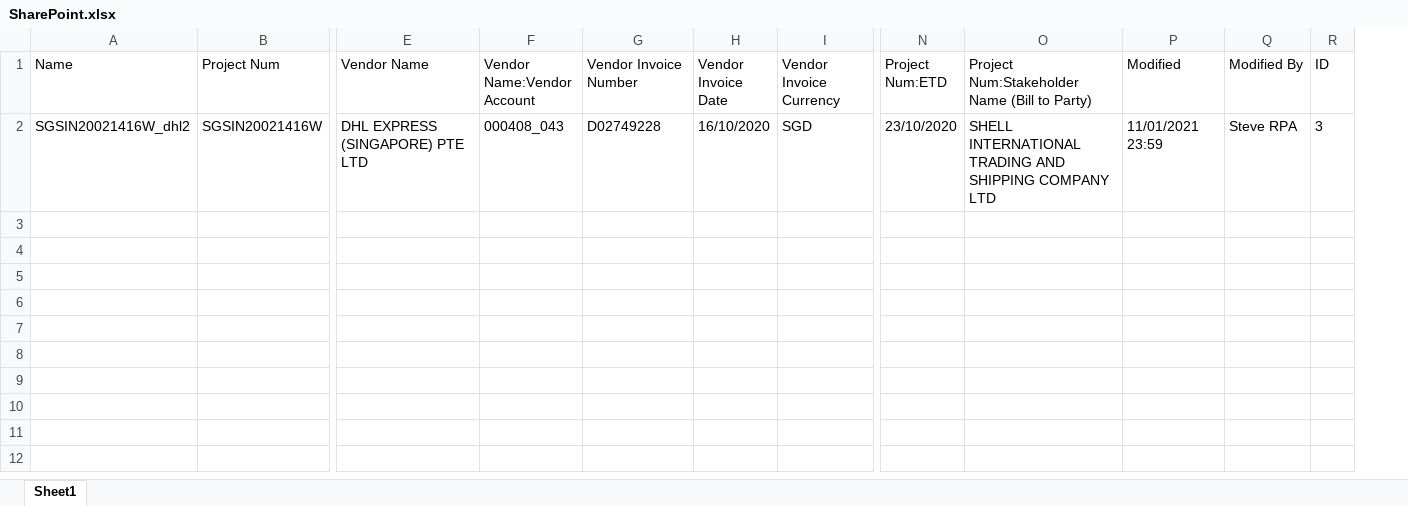
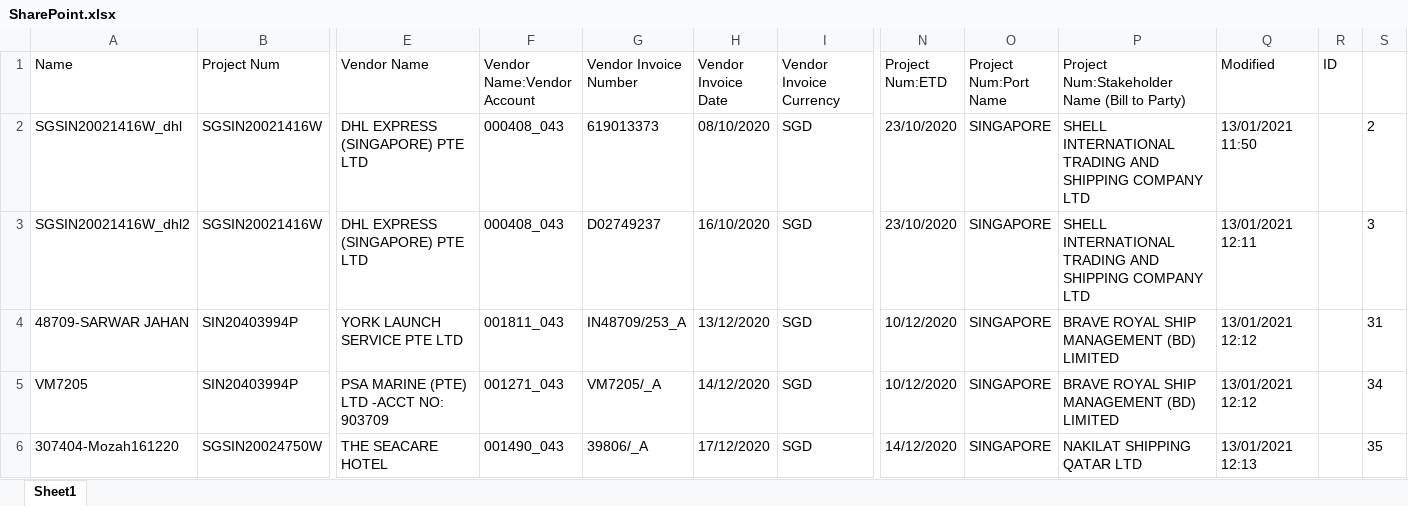
Before and after one commit to liyanarosdi/S5_InvoiceRegister, an Excel workbook: Data/Temp/SharePoint.xlsx, sheet Sheet1, drawn as a sheet; only a part is shown, gaps mark what is left out; values as stored, in another font and other column widths than the file's, no borders; removed rows and columns are numbered as before the commit, all else as after; rows hold the shown columns only; the diff names each change by its address in the sheet, - before the commit and + after, or states it on an @@ line.

```diff
--- a/Data/Temp/SharePoint.xlsx (sheet Sheet1)
+++ b/Data/Temp/SharePoint.xlsx (sheet Sheet1)
+column O (Project Num:Port Name), row 3: SINGAPORE
-column Q (Modified By), row 2: Steve RPA
+column S, row 3: 3
+row 2: SGSIN20021416W_dhl | SGSIN20021416W | DHL EXPRESS (SINGAPORE) PTE LTD | 000408_043 | 619013373 | 08/10/2020 | SGD | 23/10/2020 | SINGAPORE | SHELL INTERNATIONAL TRADING AND SHIPPING COMPANY LTD | 13/01/2021 11:50 |  | 2
-G3 (Vendor Invoice Number): D02749228
+G3 (Vendor Invoice Number): D02749237
-Q3 (Modified): 11/01/2021 23:59
+Q3 (Modified): 13/01/2021 12:11
-R3 (ID): 3
+R3 (ID): (empty)
+row 4: 48709-SARWAR JAHAN | SIN20403994P | YORK LAUNCH SERVICE PTE LTD | 001811_043 | IN48709/253_A | 13/12/2020 | SGD | 10/12/2020 | SINGAPORE | BRAVE ROYAL SHIP MANAGEMENT (BD) LIMITED | 13/01/2021 12:12 |  | 31
+row 5: VM7205 | SIN20403994P | PSA MARINE (PTE) LTD -ACCT NO: 903709 | 001271_043 | VM7205/_A | 14/12/2020 | SGD | 10/12/2020 | SINGAPORE | BRAVE ROYAL SHIP MANAGEMENT (BD) LIMITED | 13/01/2021 12:12 |  | 34
+row 6: 307404-Mozah161220 | SGSIN20024750W | THE SEACARE HOTEL | 001490_043 | 39806/_A | 17/12/2020 | SGD | 14/12/2020 | SINGAPORE | NAKILAT SHIPPING QATAR LTD | 13/01/2021 12:13 |  | 35
```
Also changed, not shown: Data/Config.xlsx, 35 other files.
